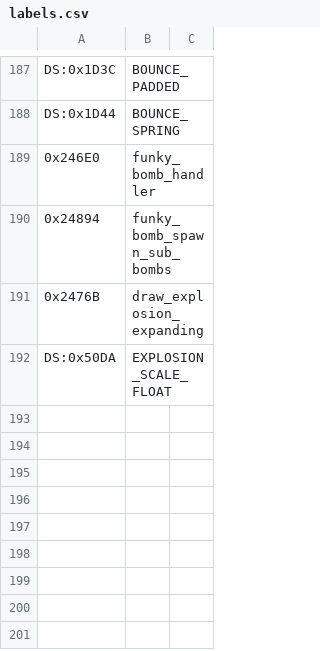
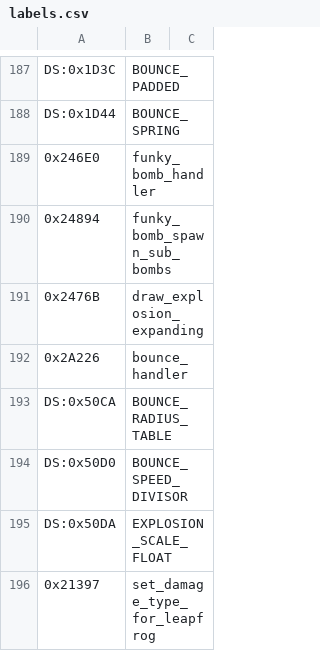
Before and after one commit to vgrichina/scorched-earth, a CSV file: disasm/labels.csv, drawn as a sheet; only a part is shown, gaps mark what is left out; the diff names each change by its address in the sheet, - before the commit and + after, or states it on an @@ line.

```diff
--- a/disasm/labels.csv
+++ b/disasm/labels.csv
+row 192: 0x2A226 | bounce_handler
+row 193: DS:0x50CA | BOUNCE_RADIUS_TABLE
+row 194: DS:0x50D0 | BOUNCE_SPEED_DIVISOR
+row 196: 0x21397 | set_damage_type_for_leapfrog
```
Also changed, not shown: disasm/comments.csv, 2 other files.
